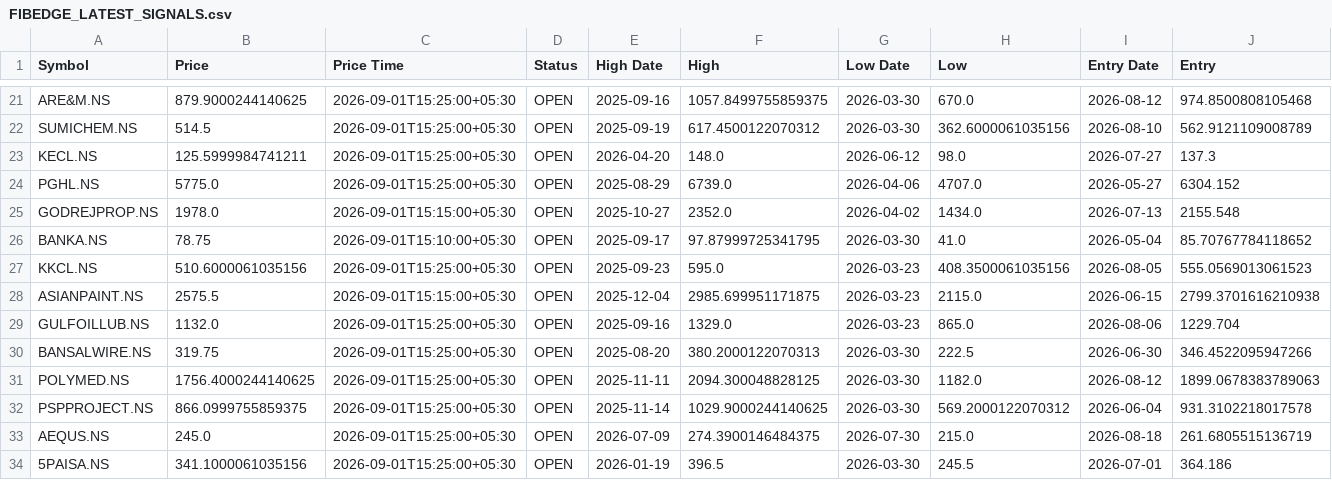
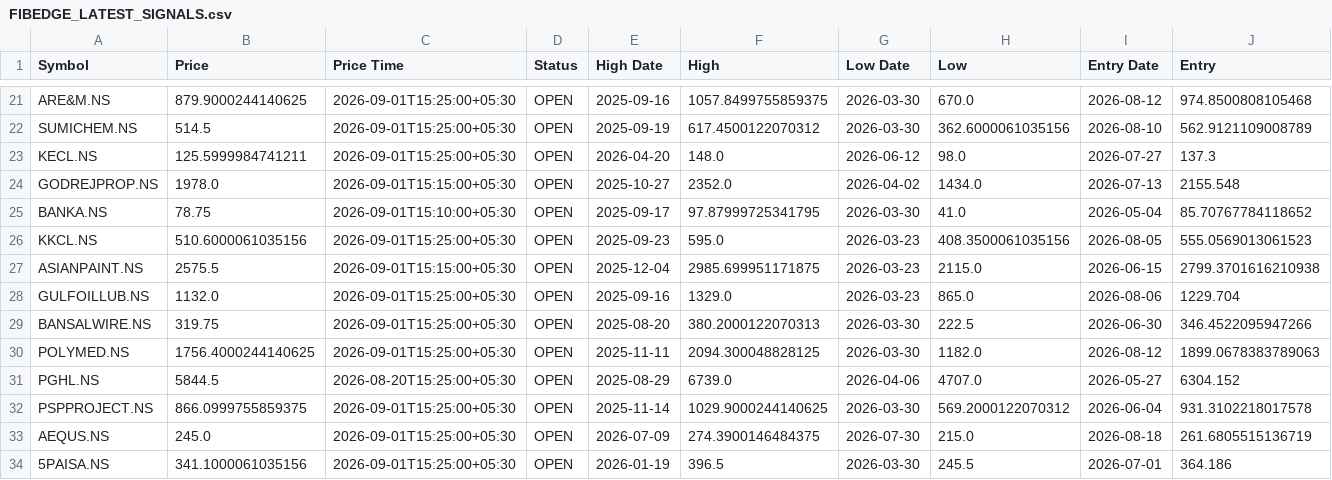
Before and after one commit to adesh-dhandre/fibedge786, a CSV file: FIBEDGE_LATEST_SIGNALS.csv, drawn as a sheet; only a part is shown, gaps mark what is left out; removed rows and columns are numbered as before the commit, all else as after; rows hold the shown columns only; the diff names each change by its address in the sheet, - before the commit and + after, or states it on an @@ line.

```diff
--- a/FIBEDGE_LATEST_SIGNALS.csv
+++ b/FIBEDGE_LATEST_SIGNALS.csv
-row 24: PGHL.NS | 5775.0 | 2026-09-01T15:25:00+05:30 | OPEN | 2025-08-29 | 6739.0 | 2026-04-06 | 4707.0 | 2026-05-27 | 6304.152
+row 31: PGHL.NS | 5844.5 | 2026-08-20T15:25:00+05:30 | OPEN | 2025-08-29 | 6739.0 | 2026-04-06 | 4707.0 | 2026-05-27 | 6304.152
```
Also changed, not shown: FIBEDGE_BEST_OPPORTUNITIES_V3.csv, FIBEDGE_TOP_CURRENT_SETUPS.csv.
